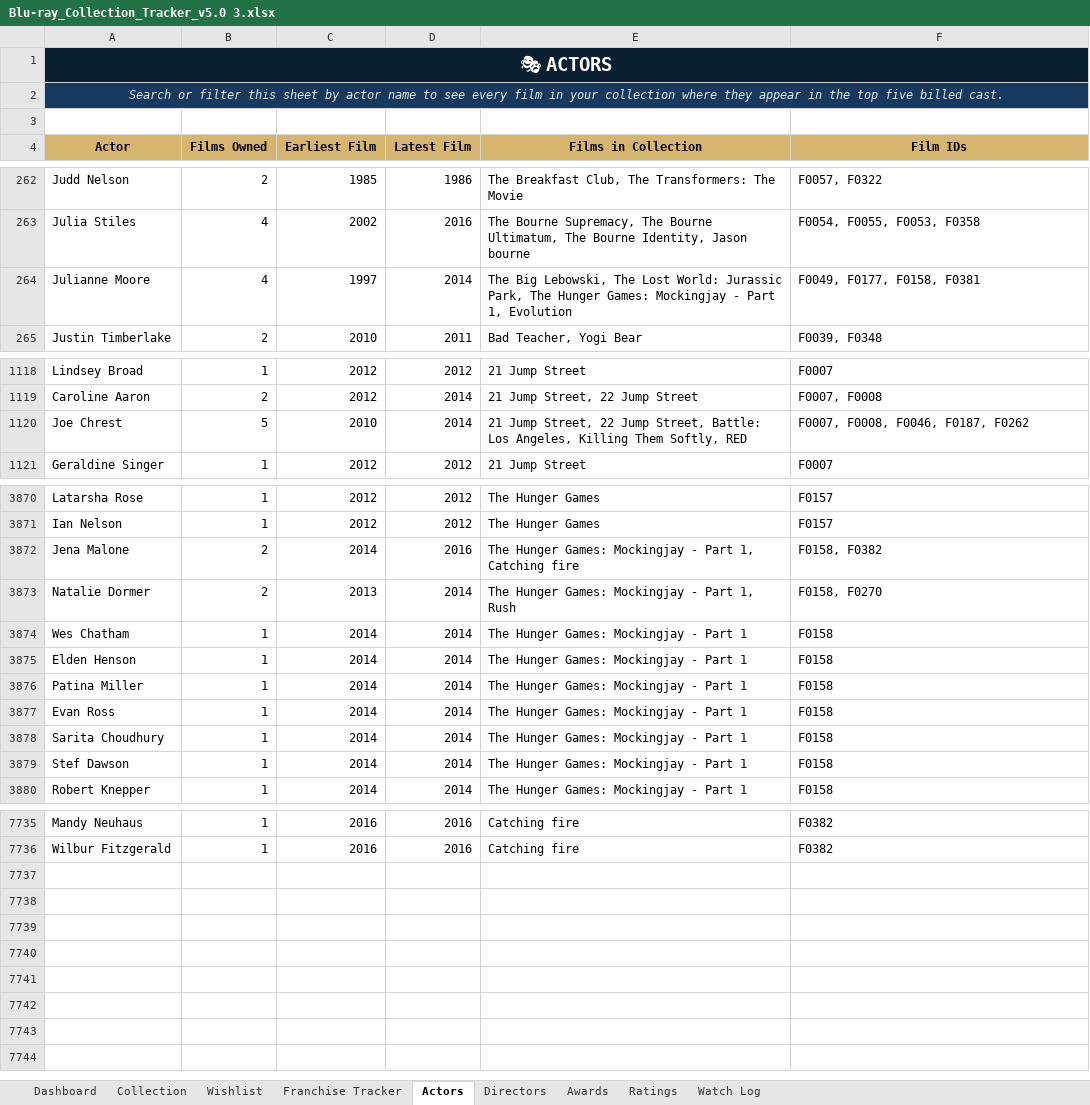
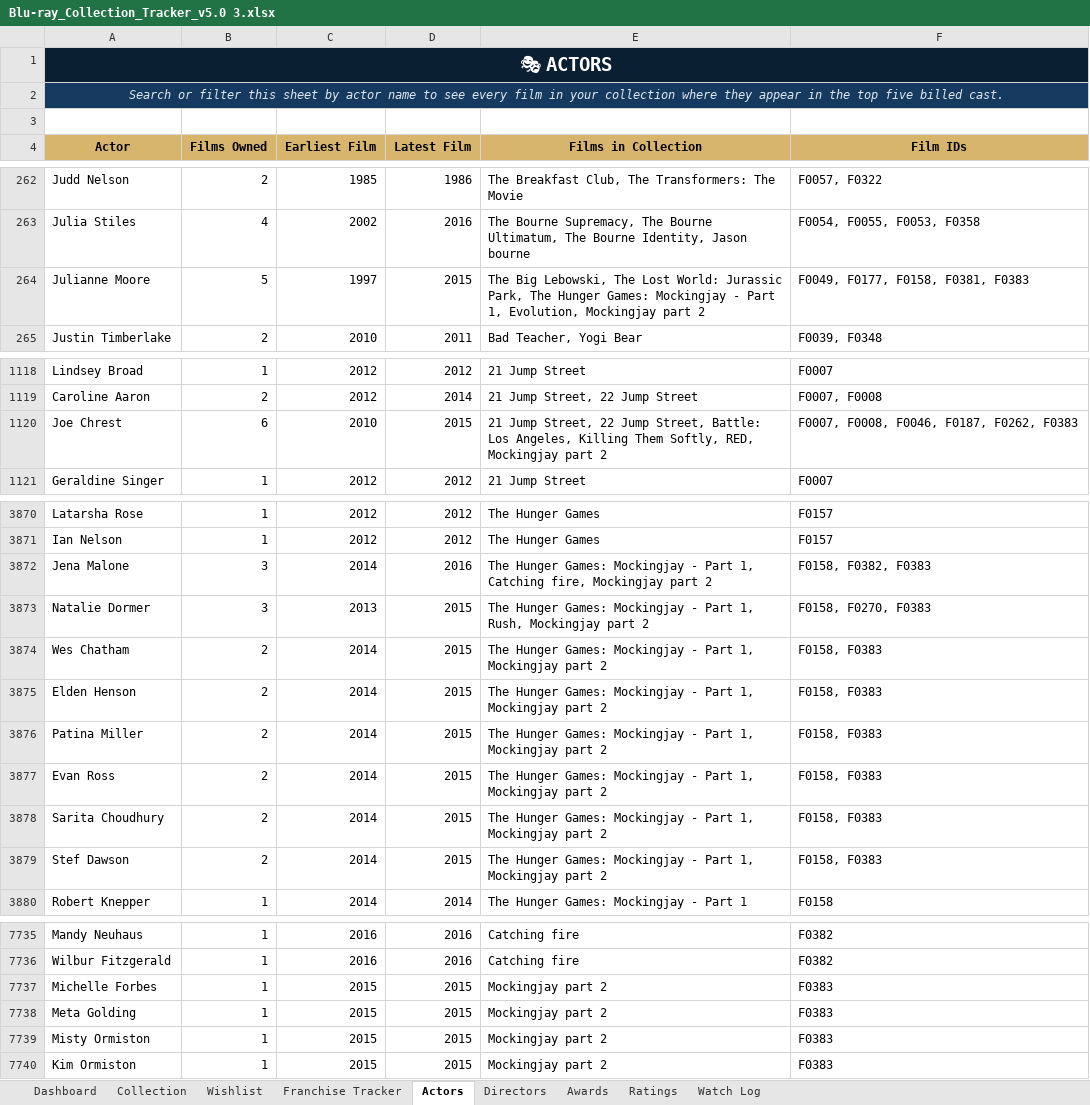
Before and after one commit to tingonting/Blu-ray-tracker, an Excel workbook: Blu-ray_Collection_Tracker_v5.0 3.xlsx, sheet Actors, drawn as a sheet; only a part is shown, gaps mark what is left out; values as stored, in another font and other column widths than the file's, no borders; the diff covers the shown part only; the diff names each change by its address in the sheet, - before the commit and + after, or states it on an @@ line.

Commit message:
Update collection — 2026-08-31 21:07

```diff
--- a/Blu-ray_Collection_Tracker_v5.0 3.xlsx (sheet Actors)
+++ b/Blu-ray_Collection_Tracker_v5.0 3.xlsx (sheet Actors)
-B264 (Films Owned): 4
+B264 (Films Owned): 5
-D264 (Latest Film): 2014
+D264 (Latest Film): 2015
-E264 (Films in Collection): …Part 1, Evolution
+E264 (Films in Collection): …Part 1, Evolution, Mockingjay part 2
-F264 (Film IDs): F0049, F0177, F0158, F0381
+F264 (Film IDs): F0049, F0177, F0158, F0381, F0383
-B1120 (Films Owned): 5
+B1120 (Films Owned): 6
-D1120 (Latest Film): 2014
+D1120 (Latest Film): 2015
-E1120 (Films in Collection): …Them Softly, RED
+E1120 (Films in Collection): …Them Softly, RED, Mockingjay part 2
-F1120 (Film IDs): F0007, F0008, F0046, F0187, F0262
+F1120 (Film IDs): F0007, F0008, F0046, F0187, F0262, F0383
-B3872:B3873 (Films Owned): 2
+B3872:B3873 (Films Owned): 3
-E3872 (Films in Collection): …1, Catching fire
+E3872 (Films in Collection): …1, Catching fire, Mockingjay part 2
-F3872 (Film IDs): F0158, F0382
+F3872 (Film IDs): F0158, F0382, F0383
-D3873:D3879 (Latest Film): 2014
+D3873:D3879 (Latest Film): 2015
-E3873 (Films in Collection): …Part 1, Rush
+E3873 (Films in Collection): …Part 1, Rush, Mockingjay part 2
-F3873 (Film IDs): F0158, F0270
+F3873 (Film IDs): F0158, F0270, F0383
-B3874:B3879 (Films Owned): 1
+B3874:B3879 (Films Owned): 2
-E3874:E3879 (Films in Collection): …- Part 1
+E3874:E3879 (Films in Collection): …- Part 1, Mockingjay part 2
-F3874:F3879 (Film IDs): F0158
+F3874:F3879 (Film IDs): F0158, F0383
+row 7737: Michelle Forbes | 1 | 2015 | 2015 | Mockingjay part 2 | F0383
+row 7738: Meta Golding | 1 | 2015 | 2015 | Mockingjay part 2 | F0383
+row 7739: Misty Ormiston | 1 | 2015 | 2015 | Mockingjay part 2 | F0383
+row 7740: Kim Ormiston | 1 | 2015 | 2015 | Mockingjay part 2 | F0383
```
Also changed, not shown: 50 edited cells elsewhere in this sheet, sheet Collection, sheet Directors.
